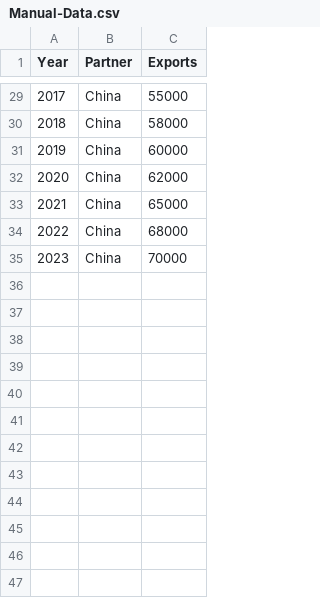
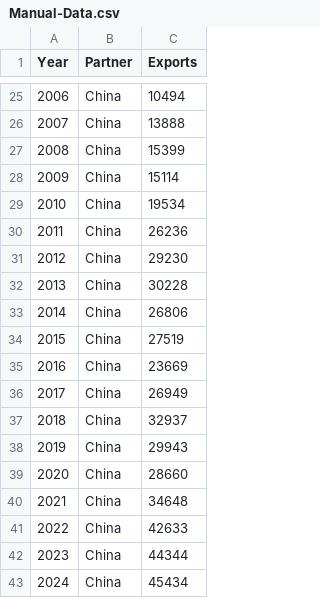
Before and after one commit to ParmeetChanne/esa2025, a CSV file: Manual-Data.csv, drawn as a sheet; only a part is shown, gaps mark what is left out; addresses are those after the commit; the diff covers the shown part only; the diff names each change by its address in the sheet, - before the commit and + after, or states it on an @@ line.

Commit message:
Update Manual-Data.csv

```diff
--- a/Manual-Data.csv
+++ b/Manual-Data.csv
@@ column A (Year) renumbered between rows 2 and 31 @@
-C25 (Exports): 55000
+C25 (Exports): 10494
-C26 (Exports): 58000
+C26 (Exports): 13888
-C27 (Exports): 60000
+C27 (Exports): 15399
-C28 (Exports): 62000
+C28 (Exports): 15114
-C29 (Exports): 65000
+C29 (Exports): 19534
-C30 (Exports): 68000
+C30 (Exports): 26236
-C31 (Exports): 70000
+C31 (Exports): 29230
+row 32: 2013 | China | 30228
+row 33: 2014 | China | 26806
+row 34: 2015 | China | 27519
+row 35: 2016 | China | 23669
+row 36: 2017 | China | 26949
+row 37: 2018 | China | 32937
+row 38: 2019 | China | 29943
+row 39: 2020 | China | 28660
+row 40: 2021 | China | 34648
+row 41: 2022 | China | 42633
+row 42: 2023 | China | 44344
+row 43: 2024 | China | 45434
```
Also changed, not shown: 4 removed rows and 23 edited cells elsewhere in this file.
